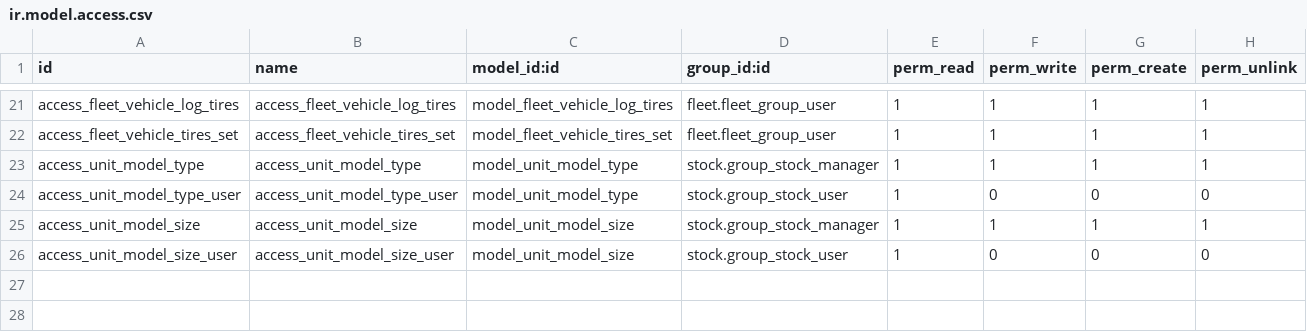
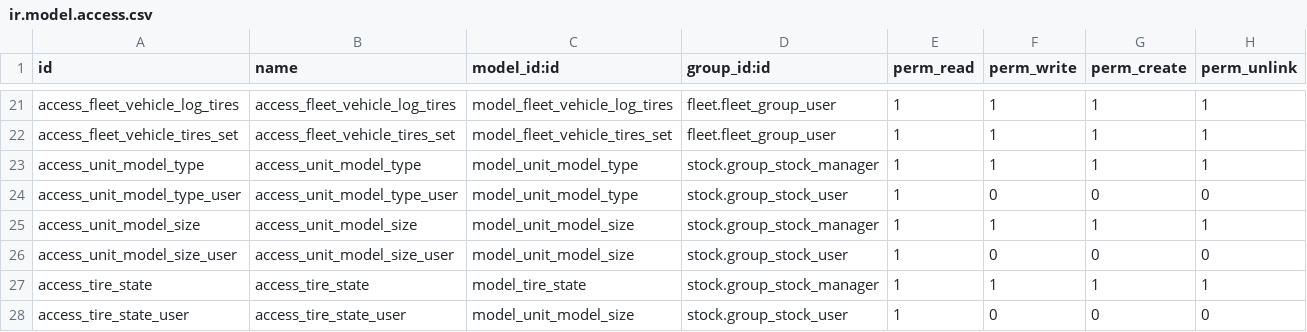
Before and after one commit to Octagono-SRL/equiport-1, a CSV file: equiport_custom/security/ir.model.access.csv, drawn as a sheet; only a part is shown, gaps mark what is left out; the diff names each change by its address in the sheet, - before the commit and + after, or states it on an @@ line.

Commit message:
tire estate

```diff
--- a/equiport_custom/security/ir.model.access.csv
+++ b/equiport_custom/security/ir.model.access.csv
+row 27: access_tire_state | access_tire_state | model_tire_state | stock.group_stock_manager | 1 | 1 | 1 | 1
+row 28: access_tire_state_user | access_tire_state_user | model_unit_model_size | stock.group_stock_user | 1 | 0 | 0 | 0
```
Also changed, not shown: 6 other files.
